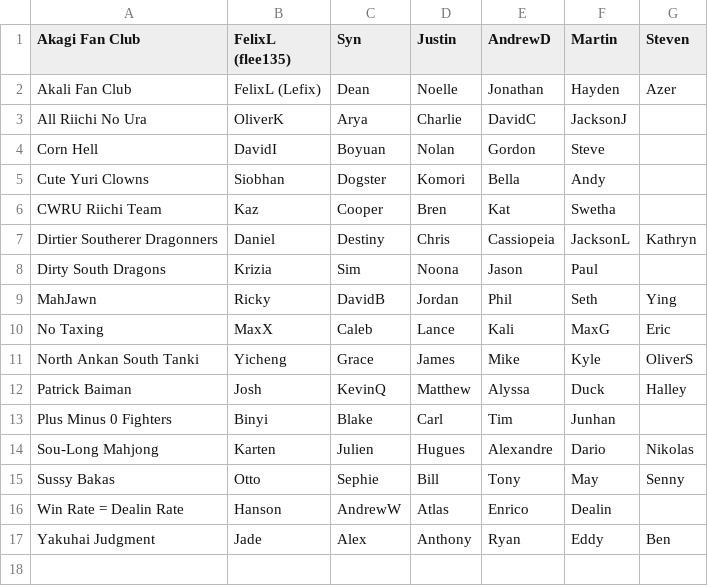
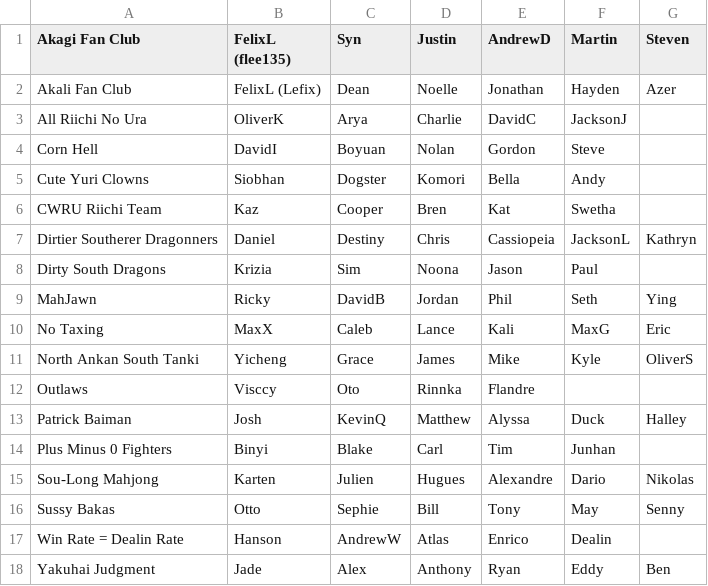
Before and after one commit to Redorangegamez/MJSTeamLeagueBot, a CSV file: teams.csv, drawn as a sheet; the diff names each change by its address in the sheet, - before the commit and + after, or states it on an @@ line.

Commit message:
Update teams.csv

```diff
--- a/teams.csv
+++ b/teams.csv
+row 12: Outlaws | Visccy | Oto | Rinnka | Flandre
```
